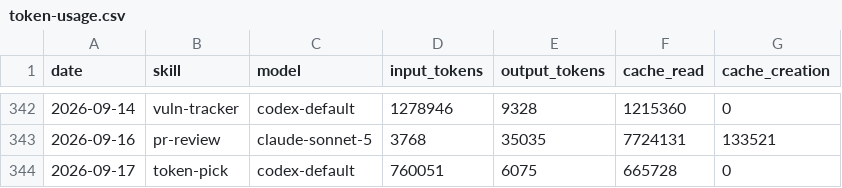
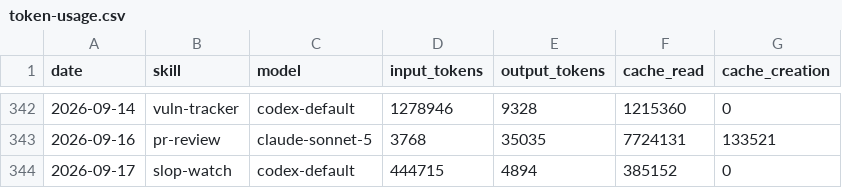
Before and after one commit to Svector-anu/svectors-lab, a CSV file: memory/token-usage.csv, drawn as a sheet; only a part is shown, gaps mark what is left out.

Commit message:
chore(slop-watch): auto-commit 2026-09-17

```diff
--- a/memory/token-usage.csv
+++ b/memory/token-usage.csv
@@ -343,2 +343,2 @@ date,skill,model,input_tokens,output_tokens,cache_read,cache_creation
 2026-09-16,pr-review,claude-sonnet-5,3768,35035,7724131,133521
-2026-09-17,token-pick,codex-default,760051,6075,665728,0
+2026-09-17,slop-watch,codex-default,444715,4894,385152,0
```
Also changed, not shown: 4 other files.
